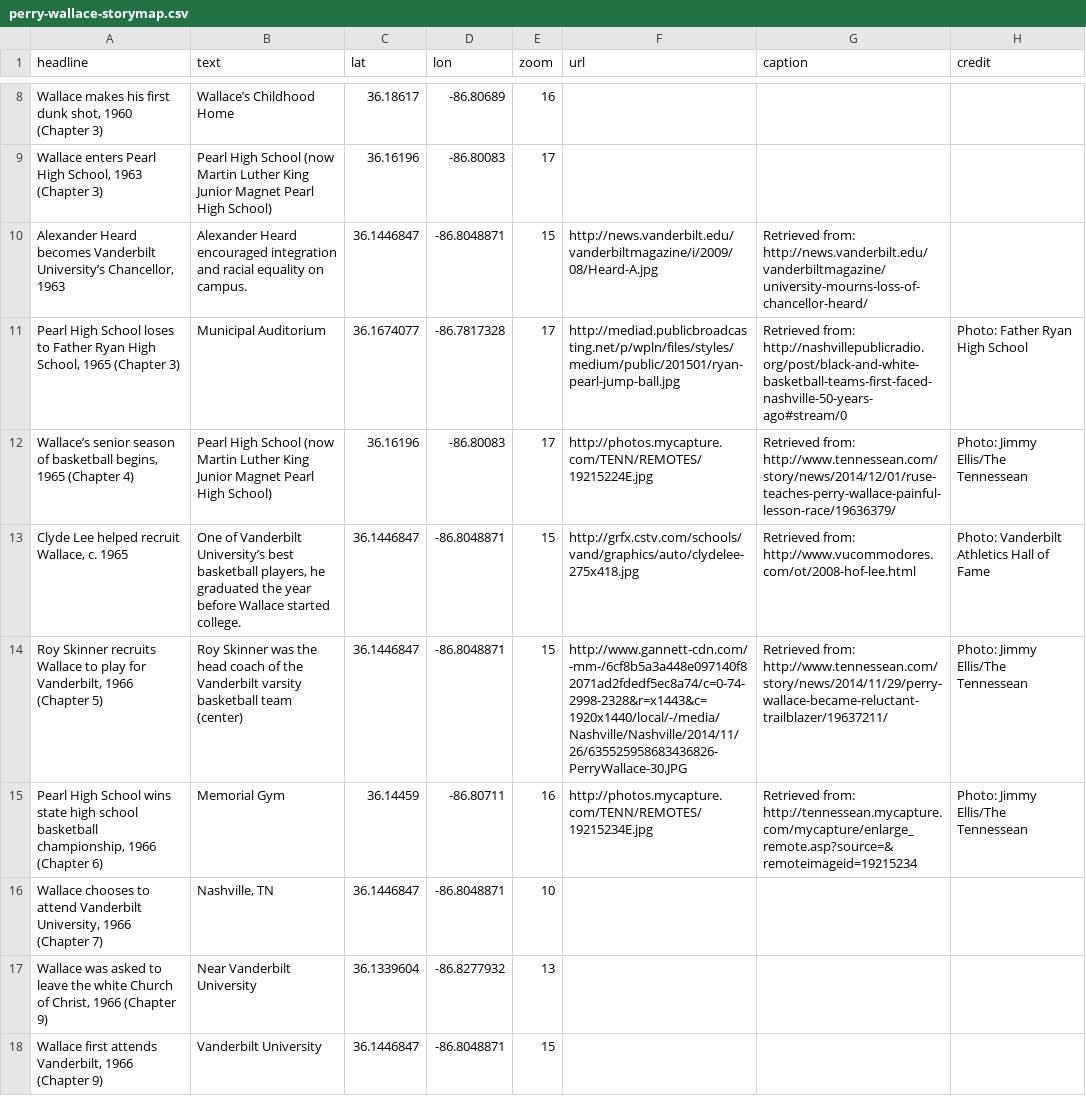
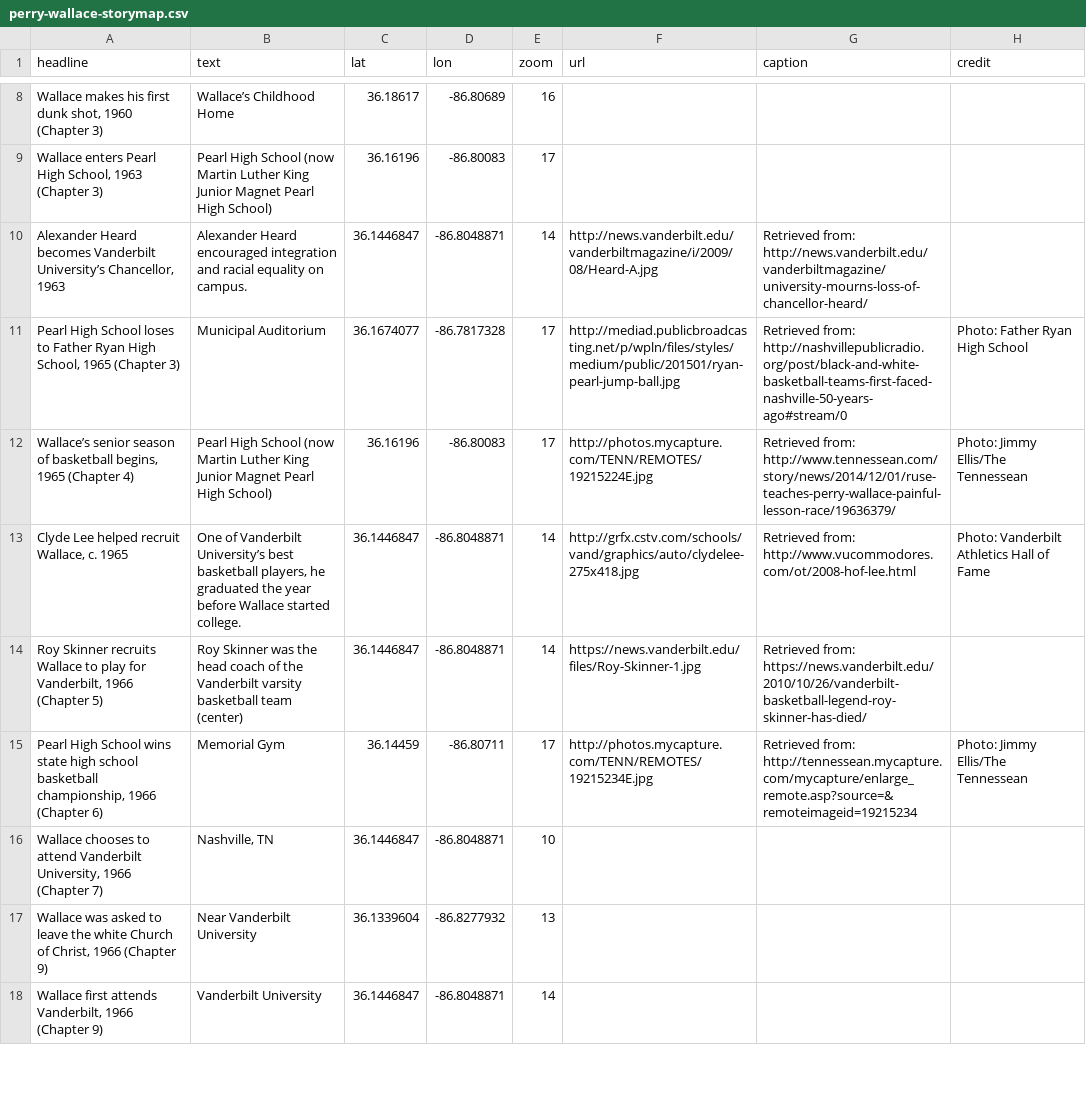
Before and after one commit to VUELC/strong-inside, a CSV file: perry-wallace-storymap.csv, drawn as a sheet; only a part is shown, gaps mark what is left out; the diff covers the shown part only.

Commit message:
Updated storymap data

```diff
--- a/perry-wallace-storymap.csv
+++ b/perry-wallace-storymap.csv
@@ -9,10 +9,10 @@ headline,text,lat,lon,zoom,url,caption,credit
 "Wallace enters Pearl High School, 1963 (Chapter 3)",Pearl High School (now Martin Luther King Junior Magnet Pearl High School),36.16196,-86.80083,17,,,
-"Alexander Heard becomes Vanderbilt University’s Chancellor, 1963",Alexander Heard encouraged integration and racial equality on campus.,36.1446847,-86.8048871,15,http://news.vanderbilt.edu/vanderbiltmagazine/i/2009/08/Heard-A.jpg,Retrieved from: http://news.vanderbilt.edu/vanderbiltmagazine/university-mourns-loss-of-chancellor-heard/,
+"Alexander Heard becomes Vanderbilt University’s Chancellor, 1963",Alexander Heard encouraged integration and racial equality on campus.,36.1446847,-86.8048871,14,http://news.vanderbilt.edu/vanderbiltmagazine/i/2009/08/Heard-A.jpg,Retrieved from: http://news.vanderbilt.edu/vanderbiltmagazine/university-mourns-loss-of-chancellor-heard/,
 "Pearl High School loses to Father Ryan High School, 1965  (Chapter 3)",Municipal Auditorium,36.1674077,-86.7817328,17,http://mediad.publicbroadcasting.net/p/wpln/files/styles/medium/public/201501/ryan-pearl-jump-ball.jpg,Retrieved from: http://nashvillepublicradio.org/post/black-and-white-basketball-teams-first-faced-nashville-50-years-ago#stream/0,Photo: Father Ryan High School
 "Wallace’s senior season of basketball begins, 1965  (Chapter 4)",Pearl High School (now Martin Luther King Junior Magnet Pearl High School),36.16196,-86.80083,17,http://photos.mycapture.com/TENN/REMOTES/19215224E.jpg,Retrieved from: http://www.tennessean.com/story/news/2014/12/01/ruse-teaches-perry-wallace-painful-lesson-race/19636379/,Photo: Jimmy Ellis/The Tennessean
-"Clyde Lee helped recruit Wallace, c. 1965","One of Vanderbilt University’s best basketball players, he graduated the year before Wallace started college.",36.1446847,-86.8048871,15,http://grfx.cstv.com/schools/vand/graphics/auto/clydelee-275x418.jpg,Retrieved from: http://www.vucommodores.com/ot/2008-hof-lee.html,Photo: Vanderbilt Athletics Hall of Fame
-"Roy Skinner recruits Wallace to play for Vanderbilt, 1966 (Chapter 5)",Roy Skinner was the head coach of the Vanderbilt varsity basketball team (center),36.1446847,-86.8048871,15,http://www.gannett-cdn.com/-mm-/6cf8b5a3a448e097140f82071ad2fdedf5ec8a74/c=0-74-2998-2328&r=x1443&c=1920x1440/local/-/media/Nashville/Nashville/2014/11/26/635525958683436826-PerryWallace-30.JPG,Retrieved from: http://www.tennessean.com/story/news/2014/11/29/perry-wallace-became-reluctant-trailblazer/19637211/,Photo: Jimmy Ellis/The Tennessean
-"Pearl High School wins state high school basketball championship, 1966  (Chapter 6)",Memorial Gym,36.14459,-86.80711,16,http://photos.mycapture.com/TENN/REMOTES/19215234E.jpg,Retrieved from: http://tennessean.mycapture.com/mycapture/enlarge_remote.asp?source=&remoteimageid=19215234,Photo: Jimmy Ellis/The Tennessean
+"Clyde Lee helped recruit Wallace, c. 1965","One of Vanderbilt University’s best basketball players, he graduated the year before Wallace started college.",36.1446847,-86.8048871,14,http://grfx.cstv.com/schools/vand/graphics/auto/clydelee-275x418.jpg,Retrieved from: http://www.vucommodores.com/ot/2008-hof-lee.html,Photo: Vanderbilt Athletics Hall of Fame
+"Roy Skinner recruits Wallace to play for Vanderbilt, 1966 (Chapter 5)",Roy Skinner was the head coach of the Vanderbilt varsity basketball team (center),36.1446847,-86.8048871,14,https://news.vanderbilt.edu/files/Roy-Skinner-1.jpg,Retrieved from: https://news.vanderbilt.edu/2010/10/26/vanderbilt-basketball-legend-roy-skinner-has-died/,
+"Pearl High School wins state high school basketball championship, 1966  (Chapter 6)",Memorial Gym,36.14459,-86.80711,17,http://photos.mycapture.com/TENN/REMOTES/19215234E.jpg,Retrieved from: http://tennessean.mycapture.com/mycapture/enlarge_remote.asp?source=&remoteimageid=19215234,Photo: Jimmy Ellis/The Tennessean
 "Wallace chooses to attend Vanderbilt University, 1966 (Chapter 7)","Nashville, TN",36.1446847,-86.8048871,10,,,
 "Wallace was asked to leave the white Church of Christ, 1966 (Chapter 9)",Near Vanderbilt University,36.1339604,-86.8277932,13,,,
-"Wallace first attends Vanderbilt, 1966 (Chapter 9)",Vanderbilt University,36.1446847,-86.8048871,15,,,
+"Wallace first attends Vanderbilt, 1966 (Chapter 9)",Vanderbilt University,36.1446847,-86.8048871,14,,,
```
Also changed, not shown: 19 edited cells elsewhere in this file, 1 other file.
